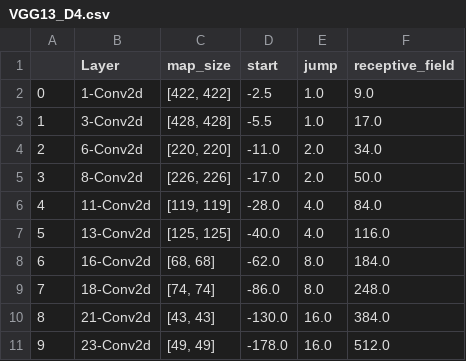
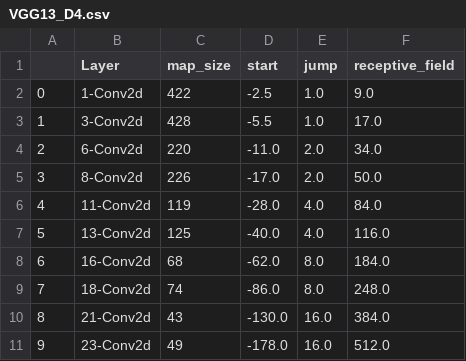
Before and after one commit to delve-team/delve-deep-dive, a CSV file: receptive_field/VGG13_D4.csv, drawn as a sheet.

```diff
--- a/receptive_field/VGG13_D4.csv
+++ b/receptive_field/VGG13_D4.csv
@@ -1,11 +1,11 @@
 ;Layer;map_size;start;jump;receptive_field
-0;1-Conv2d;[422, 422];-2.5;1.0;9.0
-1;3-Conv2d;[428, 428];-5.5;1.0;17.0
-2;6-Conv2d;[220, 220];-11.0;2.0;34.0
-3;8-Conv2d;[226, 226];-17.0;2.0;50.0
-4;11-Conv2d;[119, 119];-28.0;4.0;84.0
-5;13-Conv2d;[125, 125];-40.0;4.0;116.0
-6;16-Conv2d;[68, 68];-62.0;8.0;184.0
-7;18-Conv2d;[74, 74];-86.0;8.0;248.0
-8;21-Conv2d;[43, 43];-130.0;16.0;384.0
-9;23-Conv2d;[49, 49];-178.0;16.0;512.0
+0;1-Conv2d;422;-2.5;1.0;9.0
+1;3-Conv2d;428;-5.5;1.0;17.0
+2;6-Conv2d;220;-11.0;2.0;34.0
+3;8-Conv2d;226;-17.0;2.0;50.0
+4;11-Conv2d;119;-28.0;4.0;84.0
+5;13-Conv2d;125;-40.0;4.0;116.0
+6;16-Conv2d;68;-62.0;8.0;184.0
+7;18-Conv2d;74;-86.0;8.0;248.0
+8;21-Conv2d;43;-130.0;16.0;384.0
+9;23-Conv2d;49;-178.0;16.0;512.0
```
Also changed, not shown: receptive_field/VGG13_D2.csv, 3 other files.
